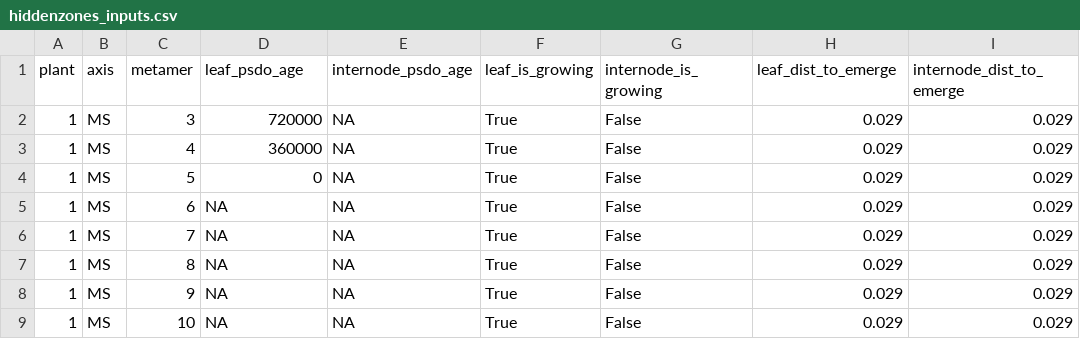
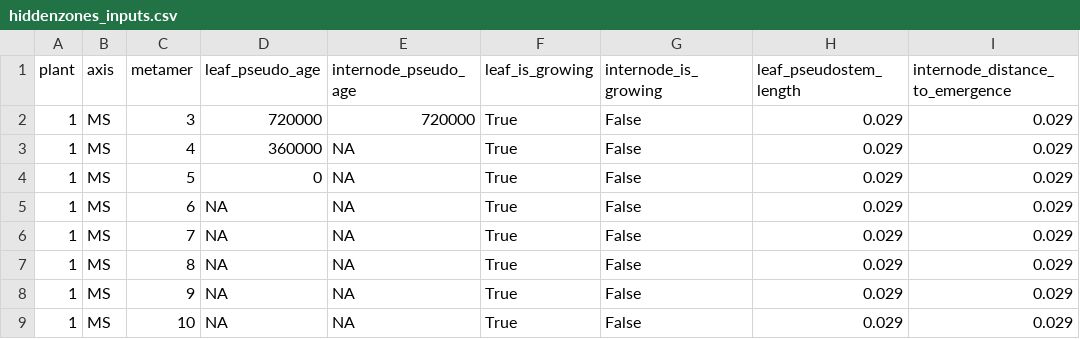
Before and after one commit to openalea-incubator/elong-wheat, a CSV file: example/inputs/hiddenzones_inputs.csv, drawn as a sheet; only a part is shown; the diff names each change by its address in the sheet, - before the commit and + after, or states it on an @@ line.

Commit message:
IMPORTANT: release without metabolic regulations: no account of sucrose and amino acids effects in calculate_deltaL_preE and calculate_delta_internode_L_preL
- Renaming of several variables to be more explicit (NB leaf_dist_to_emerg was renamed leaf_pseudostem_length)
- Doc in comments was updated
- Calculation of pseudostem lengths from internodes lengths and ligule heights was moved from simulation.py to converter.py (from_dataframes)
- Some functions related to SAMs in model.py were merged
- Functions beta in calculate_L_postE and calculate_internode_L_postL were simplified, some computations are moved in parameters.py
- Example and test were updated
- Some initial parameters in ElementInit were deleted
- Parameter Epsilon was removed from parameters.py
- Calculation of SSIW was corrected in simulation.py
- Calculation of internode pseudo_age in simulation.py is now done according to the outputs and not longer the inputs
- Merge functions calculate_end_internode_elongation and calculate_end_internode_elongation_age into a single function calculate_end_internode_elongation (model.py)
- Calculation of internode end of elongation according to pseudo_age is now performed according to parameter te instead of tm
- Add a test in main.py in order to keep boolean values when concatenating dataframes even if one of these is empty

```diff
--- a/example/inputs/hiddenzones_inputs.csv
+++ b/example/inputs/hiddenzones_inputs.csv
-D1: leaf_psdo_age
+D1: leaf_pseudo_age
-E1: internode_psdo_age
+E1: internode_pseudo_age
-H1: leaf_dist_to_emerge
+H1: leaf_pseudostem_length
-I1: internode_dist_to_emerge
+I1: internode_distance_to_emergence
-E2 (internode_pseudo_age): NA
+E2 (internode_pseudo_age): 720000
```
Also changed, not shown: 10 other files.
